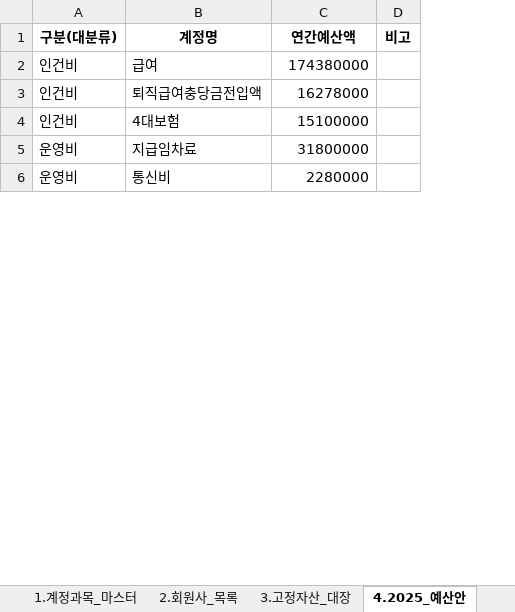
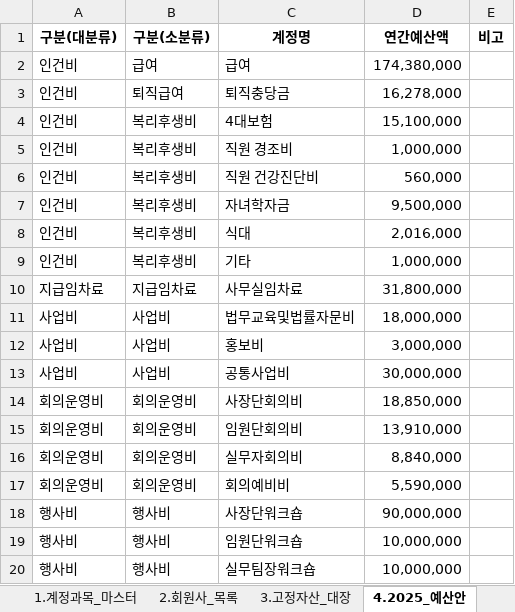
Before and after one commit to vanasso-deeplearning/vanasso, an Excel workbook: finance_setup_template.xlsx, sheet 4.2025_예산안, drawn as a sheet; only a part is shown; values as stored, in another font and other column widths than the file's, no borders; removed rows and columns are numbered as before the commit, all else as after; the diff covers the shown part only; the diff names each change by its address in the sheet, - before the commit and + after, or states it on an @@ line.

```diff
--- a/finance_setup_template.xlsx (sheet 4.2025_예산안)
+++ b/finance_setup_template.xlsx (sheet 4.2025_예산안)
+column B (구분(소분류)), row 2: 급여; row 4: 복리후생비
-D2 (연간예산액): 174380000
+D2 (연간예산액): 174,380,000
-row 3: 인건비 | 퇴직급여충당금전입액 | 16278000
+row 3: 인건비 | 퇴직급여 | 퇴직충당금 | 16,278,000
-D4 (연간예산액): 15100000
+D4 (연간예산액): 15,100,000
-row 5: 운영비 | 지급임차료 | 31800000
-row 6: 운영비 | 통신비 | 2280000
+row 5: 인건비 | 복리후생비 | 직원 경조비 | 1,000,000
+row 6: 인건비 | 복리후생비 | 직원 건강진단비 | 560,000
+row 7: 인건비 | 복리후생비 | 자녀학자금 | 9,500,000
+row 8: 인건비 | 복리후생비 | 식대 | 2,016,000
+row 9: 인건비 | 복리후생비 | 기타 | 1,000,000
+row 10: 지급임차료 | 지급임차료 | 사무실임차료 | 31,800,000
+row 11: 사업비 | 사업비 | 법무교육및법률자문비 | 18,000,000
+row 12: 사업비 | 사업비 | 홍보비 | 3,000,000
+row 13: 사업비 | 사업비 | 공통사업비 | 30,000,000
+row 14: 회의운영비 | 회의운영비 | 사장단회의비 | 18,850,000
+row 15: 회의운영비 | 회의운영비 | 임원단회의비 | 13,910,000
+row 16: 회의운영비 | 회의운영비 | 실무자회의비 | 8,840,000
+row 17: 회의운영비 | 회의운영비 | 회의예비비 | 5,590,000
+row 18: 행사비 | 행사비 | 사장단워크숍 | 90,000,000
+row 19: 행사비 | 행사비 | 임원단워크숍 | 10,000,000
+row 20: 행사비 | 행사비 | 실무팀장워크숍 | 10,000,000
```
Also changed, not shown: 14 added rows and 2 edited cells elsewhere in this sheet, sheet 1.계정과목_마스터, sheet 2.회원사_목록, 32 other files.
